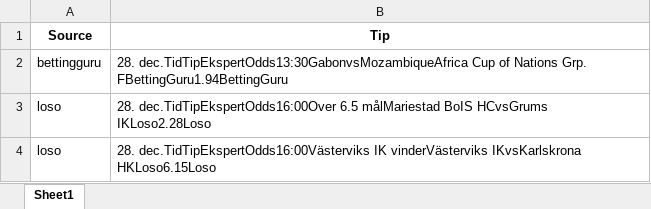
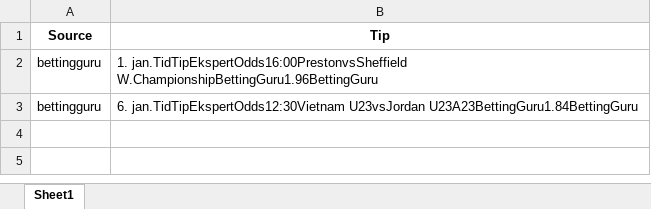
Before and after one commit to mahmad789/alerts, an Excel workbook: betting_tips.xlsx, sheet Sheet1, drawn as a sheet; values as stored, in another font and other column widths than the file's, no borders; removed rows and columns are numbered as before the commit, all else as after; the diff names each change by its address in the sheet, - before the commit and + after, or states it on an @@ line.

```diff
--- a/betting_tips.xlsx (sheet Sheet1)
+++ b/betting_tips.xlsx (sheet Sheet1)
-B2 (Tip): 28. dec.TidTipEkspertOdds13:30GabonvsMozambiqueAfrica Cup of Nations Grp. FBettingGuru1.94BettingGuru
+B2 (Tip): 1. jan.TidTipEkspertOdds16:00PrestonvsSheffield W.ChampionshipBettingGuru1.96BettingGuru
-row 3: loso | 28. dec.TidTipEkspertOdds16:00Over 6.5 målMariestad BoIS HCvsGrums IKLoso2.28Loso
-row 4: loso | 28. dec.TidTipEkspertOdds16:00Västerviks IK vinderVästerviks IKvsKarlskrona HKLoso6.15Loso
+row 3: bettingguru | 6. jan.TidTipEkspertOdds12:30Vietnam U23vsJordan U23A23BettingGuru1.84BettingGuru
```
